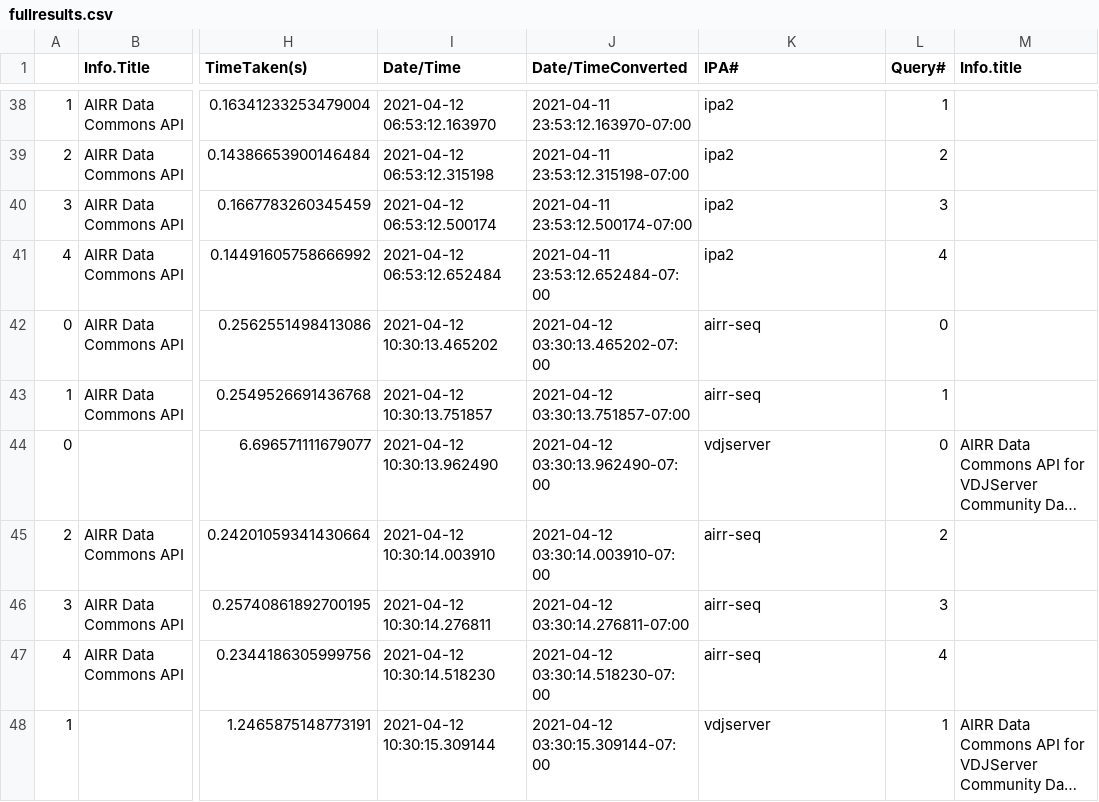
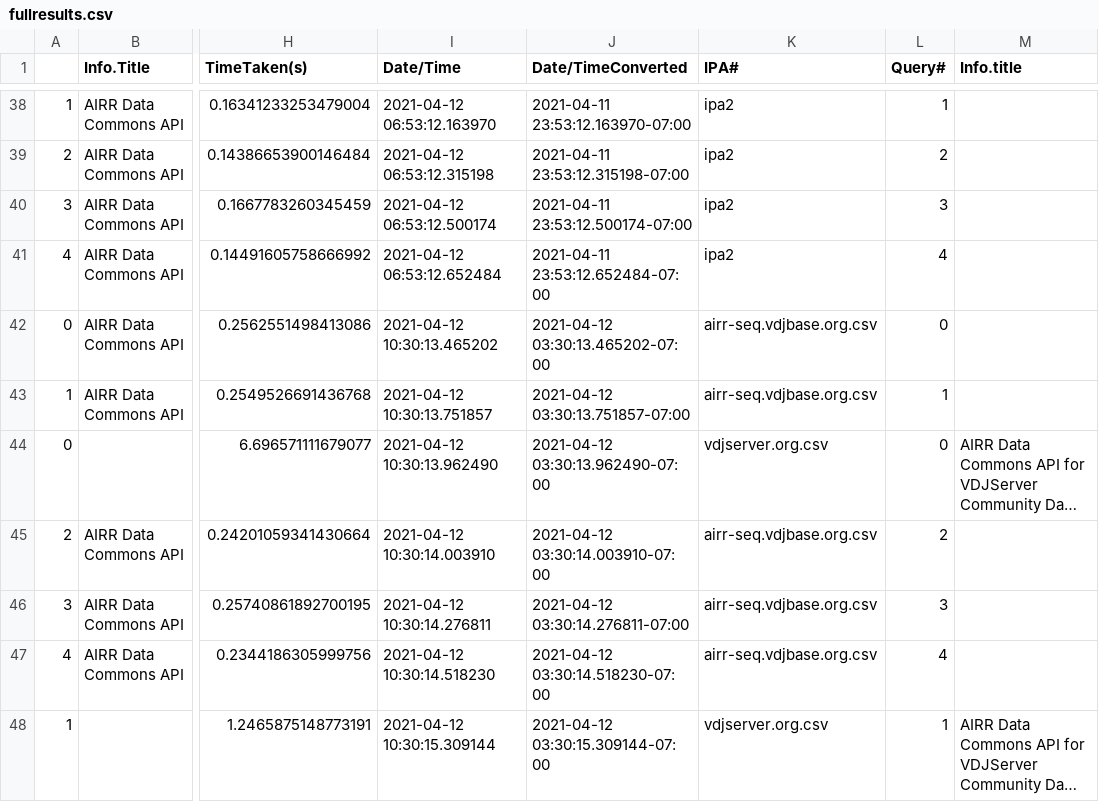
Before and after one commit to lfunderburk/ADC-API-Plots, a CSV file: ADC-API-Plots/repertoire/fullresults.csv, drawn as a sheet; only a part is shown, gaps mark what is left out; long unchanged cells end in …; the diff covers the shown part only; the diff names each change by its address in the sheet, - before the commit and + after, or states it on an @@ line.

Commit message:
add plot from 2021-03-15 to 2021-04-16

```diff
--- a/ADC-API-Plots/repertoire/fullresults.csv
+++ b/ADC-API-Plots/repertoire/fullresults.csv
-K42:K43 (IPA#): airr-seq
+K42:K43 (IPA#): airr-seq.vdjbase.org.csv
-K44 (IPA#): vdjserver
+K44 (IPA#): vdjserver.org.csv
-K45:K47 (IPA#): airr-seq
+K45:K47 (IPA#): airr-seq.vdjbase.org.csv
-K48 (IPA#): vdjserver
+K48 (IPA#): vdjserver.org.csv
```
Also changed, not shown: 112 edited cells elsewhere in this file.
